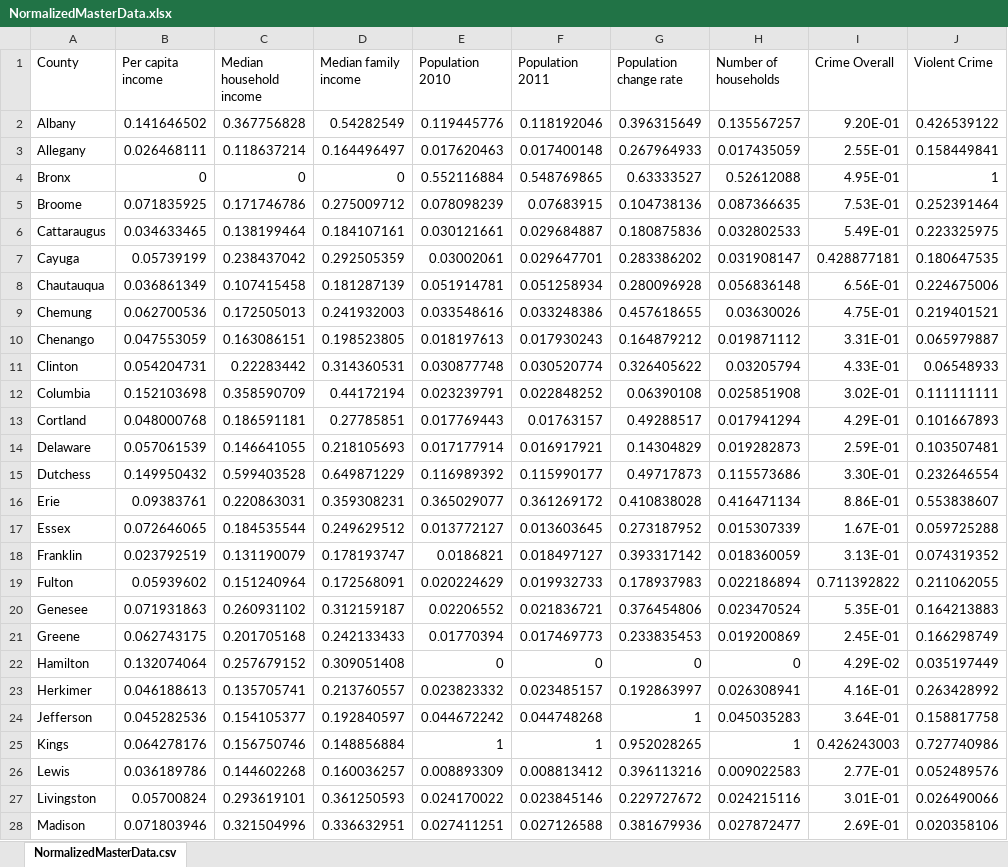
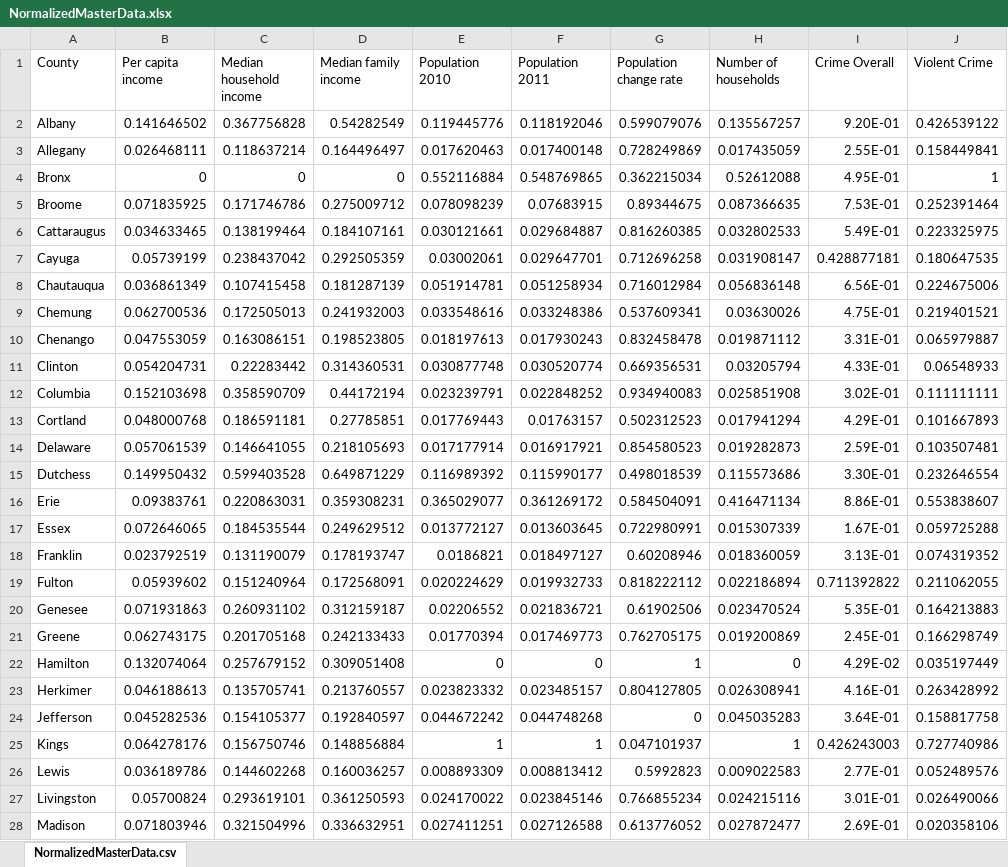
Before and after one commit to browns112358/Computer-Optimization, an Excel workbook: Data/NormalizedMasterData.xlsx, sheet NormalizedMasterData.csv, drawn as a sheet; only a part is shown; values as stored, in another font and other column widths than the file's, no borders; the diff covers the shown part only; the diff names each change by its address in the sheet, - before the commit and + after, or states it on an @@ line.

```diff
--- a/Data/NormalizedMasterData.xlsx (sheet NormalizedMasterData.csv)
+++ b/Data/NormalizedMasterData.xlsx (sheet NormalizedMasterData.csv)
-G2 (Population change rate): 0.396315649
+G2 (Population change rate): 0.599079076
-G3 (Population change rate): 0.267964933
+G3 (Population change rate): 0.728249869
-G4 (Population change rate): 0.63333527
+G4 (Population change rate): 0.362215034
-G5 (Population change rate): 0.104738136
+G5 (Population change rate): 0.89344675
-G6 (Population change rate): 0.180875836
+G6 (Population change rate): 0.816260385
-G7 (Population change rate): 0.283386202
+G7 (Population change rate): 0.712696258
-G8 (Population change rate): 0.280096928
+G8 (Population change rate): 0.716012984
-G9 (Population change rate): 0.457618655
+G9 (Population change rate): 0.537609341
-G10 (Population change rate): 0.164879212
+G10 (Population change rate): 0.832458478
-G11 (Population change rate): 0.326405622
+G11 (Population change rate): 0.669356531
-G12 (Population change rate): 0.06390108
+G12 (Population change rate): 0.934940083
-G13 (Population change rate): 0.49288517
+G13 (Population change rate): 0.502312523
-G14 (Population change rate): 0.14304829
+G14 (Population change rate): 0.854580523
-G15 (Population change rate): 0.49717873
+G15 (Population change rate): 0.498018539
-G16 (Population change rate): 0.410838028
+G16 (Population change rate): 0.584504091
-G17 (Population change rate): 0.273187952
+G17 (Population change rate): 0.722980991
-G18 (Population change rate): 0.393317142
+G18 (Population change rate): 0.60208946
-G19 (Population change rate): 0.178937983
+G19 (Population change rate): 0.818222112
-G20 (Population change rate): 0.376454806
+G20 (Population change rate): 0.61902506
-G21 (Population change rate): 0.233835453
+G21 (Population change rate): 0.762705175
-G22 (Population change rate): 0
+G22 (Population change rate): 1
-G23 (Population change rate): 0.192863997
+G23 (Population change rate): 0.804127805
-G24 (Population change rate): 1
+G24 (Population change rate): 0
-G25 (Population change rate): 0.952028265
+G25 (Population change rate): 0.047101937
-G26 (Population change rate): 0.396113216
+G26 (Population change rate): 0.5992823
-G27 (Population change rate): 0.229727672
+G27 (Population change rate): 0.766855234
-G28 (Population change rate): 0.381679936
+G28 (Population change rate): 0.613776052
```
Also changed, not shown: 35 edited cells elsewhere in this sheet, 1 other file.
